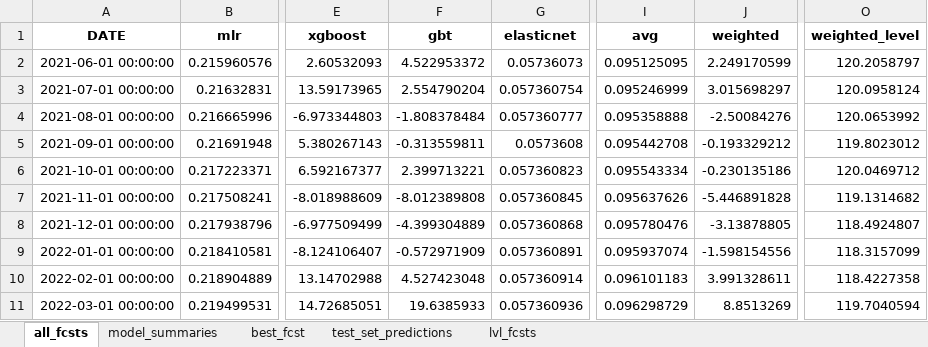
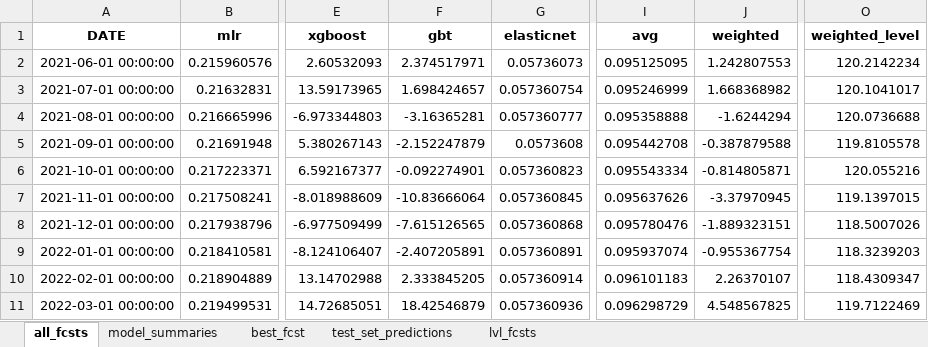
Before and after one commit to mikekeith52/scalecast, an Excel workbook: examples/housing_different_levels_results.xlsx, sheet all_fcsts, drawn as a sheet; only a part is shown, gaps mark what is left out; values as stored, in another font and other column widths than the file's, no borders; the diff covers the shown part only; the diff names each change by its address in the sheet, - before the commit and + after, or states it on an @@ line.

Commit message:
V 0.1.8
Found an error in the weighted average modeling causing weights to be applied incorrectly

```diff
--- a/examples/housing_different_levels_results.xlsx (sheet all_fcsts)
+++ b/examples/housing_different_levels_results.xlsx (sheet all_fcsts)
-F2 (gbt): 4.522953372
+F2 (gbt): 2.374517971
-J2 (weighted): 2.249170599
+J2 (weighted): 1.242807553
-O2 (weighted_level): 120.2058797
+O2 (weighted_level): 120.2142234
-F3 (gbt): 2.554790204
+F3 (gbt): 1.698424657
-J3 (weighted): 3.015698297
+J3 (weighted): 1.668368982
-O3 (weighted_level): 120.0958124
+O3 (weighted_level): 120.1041017
-F4 (gbt): -1.808378484
+F4 (gbt): -3.16365281
-J4 (weighted): -2.50084276
+J4 (weighted): -1.6244294
-O4 (weighted_level): 120.0653992
+O4 (weighted_level): 120.0736688
-F5 (gbt): -0.313559811
+F5 (gbt): -2.152247879
-J5 (weighted): -0.193329212
+J5 (weighted): -0.387879588
-O5 (weighted_level): 119.8023012
+O5 (weighted_level): 119.8105578
-F6 (gbt): 2.399713221
+F6 (gbt): -0.092274901
-J6 (weighted): -0.230135186
+J6 (weighted): -0.814805871
-O6 (weighted_level): 120.0469712
+O6 (weighted_level): 120.055216
-F7 (gbt): -8.012389808
+F7 (gbt): -10.83666064
-J7 (weighted): -5.446891828
+J7 (weighted): -3.37970945
-O7 (weighted_level): 119.1314682
+O7 (weighted_level): 119.1397015
-F8 (gbt): -4.399304889
+F8 (gbt): -7.615126565
-J8 (weighted): -3.13878805
+J8 (weighted): -1.889323151
-O8 (weighted_level): 118.4924807
+O8 (weighted_level): 118.5007026
-F9 (gbt): -0.572971909
+F9 (gbt): -2.407205891
-J9 (weighted): -1.598154556
+J9 (weighted): -0.955367754
-O9 (weighted_level): 118.3157099
+O9 (weighted_level): 118.3239203
-F10 (gbt): 4.527423048
+F10 (gbt): 2.333845205
-J10 (weighted): 3.991328611
+J10 (weighted): 2.26370107
-O10 (weighted_level): 118.4227358
+O10 (weighted_level): 118.4309347
-F11 (gbt): 19.6385933
+F11 (gbt): 18.42546879
-J11 (weighted): 8.8513269
+J11 (weighted): 4.548567825
-O11 (weighted_level): 119.7040594
+O11 (weighted_level): 119.7122469
```
Also changed, not shown: 45 edited cells elsewhere in this sheet, sheet lvl_fcsts, sheet model_summaries, sheet test_set_predictions, examples/housing_results.xlsx, 12 other files.
